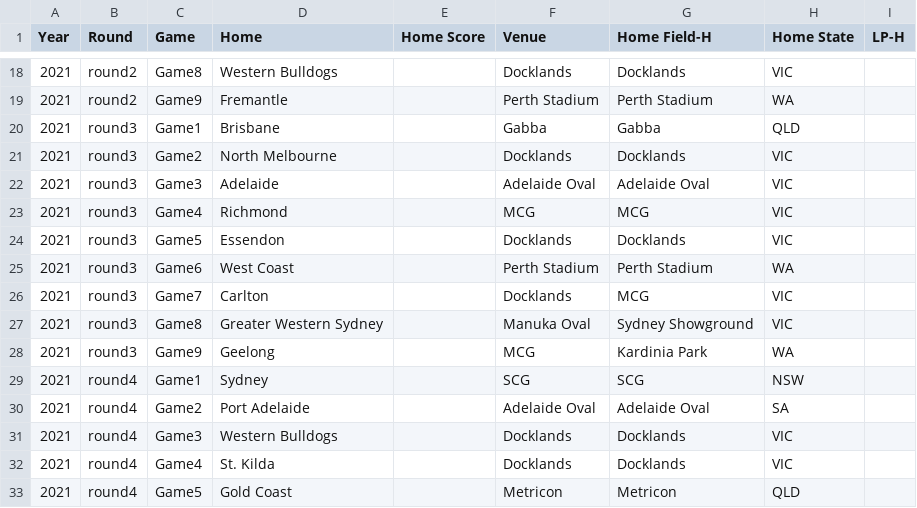
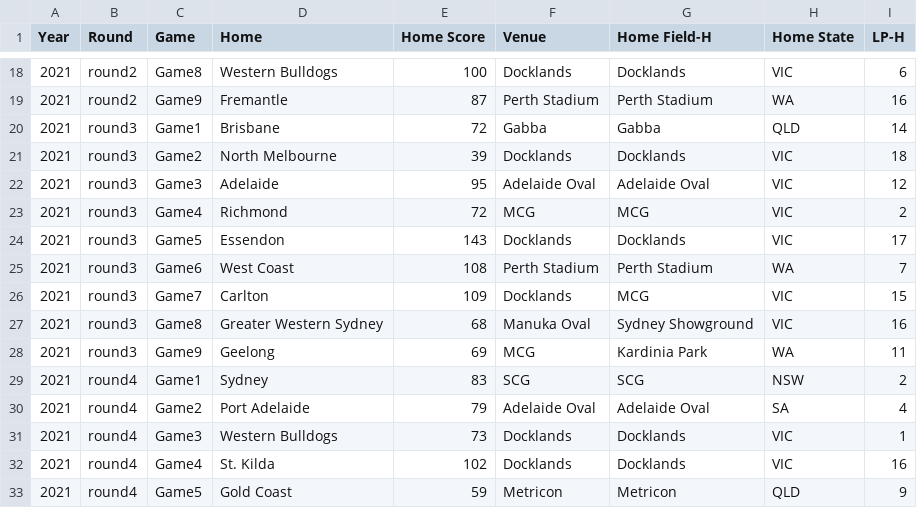
Before and after one commit to michaelschlitzer/2019_Footy_Player_Dictionary, a CSV file: Home21.csv, drawn as a sheet; only a part is shown, gaps mark what is left out; the diff covers the shown part only.

Commit message:
Update Home21.csv

```diff
--- a/Home21.csv
+++ b/Home21.csv
@@ -18,16 +18,16 @@ Year,Round,Game,Home,Home Score,Venue,Home Field-H,Home State,LP-H
-2021,round2,Game8,Western Bulldogs,,Docklands,Docklands,VIC,
-2021,round2,Game9,Fremantle,,Perth Stadium,Perth Stadium,WA,
-2021,round3,Game1,Brisbane,,Gabba,Gabba,QLD,
-2021,round3,Game2,North Melbourne,,Docklands,Docklands,VIC,
-2021,round3,Game3,Adelaide,,Adelaide Oval,Adelaide Oval,VIC,
-2021,round3,Game4,Richmond,,MCG,MCG,VIC,
-2021,round3,Game5,Essendon,,Docklands,Docklands,VIC,
-2021,round3,Game6,West Coast,,Perth Stadium,Perth Stadium,WA,
-2021,round3,Game7,Carlton,,Docklands,MCG,VIC,
-2021,round3,Game8,Greater Western Sydney,,Manuka Oval,Sydney Showground,VIC,
-2021,round3,Game9,Geelong,,MCG,Kardinia Park,WA,
-2021,round4,Game1,Sydney,,SCG,SCG,NSW,
-2021,round4,Game2,Port Adelaide,,Adelaide Oval,Adelaide Oval,SA,
-2021,round4,Game3,Western Bulldogs,,Docklands,Docklands,VIC,
-2021,round4,Game4,St. Kilda,,Docklands,Docklands,VIC,
-2021,round4,Game5,Gold Coast,,Metricon,Metricon,QLD,
+2021,round2,Game8,Western Bulldogs,100,Docklands,Docklands,VIC,6
+2021,round2,Game9,Fremantle,87,Perth Stadium,Perth Stadium,WA,16
+2021,round3,Game1,Brisbane,72,Gabba,Gabba,QLD,14
+2021,round3,Game2,North Melbourne,39,Docklands,Docklands,VIC,18
+2021,round3,Game3,Adelaide,95,Adelaide Oval,Adelaide Oval,VIC,12
+2021,round3,Game4,Richmond,72,MCG,MCG,VIC,2
+2021,round3,Game5,Essendon,143,Docklands,Docklands,VIC,17
+2021,round3,Game6,West Coast,108,Perth Stadium,Perth Stadium,WA,7
+2021,round3,Game7,Carlton,109,Docklands,MCG,VIC,15
+2021,round3,Game8,Greater Western Sydney,68,Manuka Oval,Sydney Showground,VIC,16
+2021,round3,Game9,Geelong,69,MCG,Kardinia Park,WA,11
+2021,round4,Game1,Sydney,83,SCG,SCG,NSW,2
+2021,round4,Game2,Port Adelaide,79,Adelaide Oval,Adelaide Oval,SA,4
+2021,round4,Game3,Western Bulldogs,73,Docklands,Docklands,VIC,1
+2021,round4,Game4,St. Kilda,102,Docklands,Docklands,VIC,16
+2021,round4,Game5,Gold Coast,59,Metricon,Metricon,QLD,9
```
Also changed, not shown: 40 edited cells elsewhere in this file.
